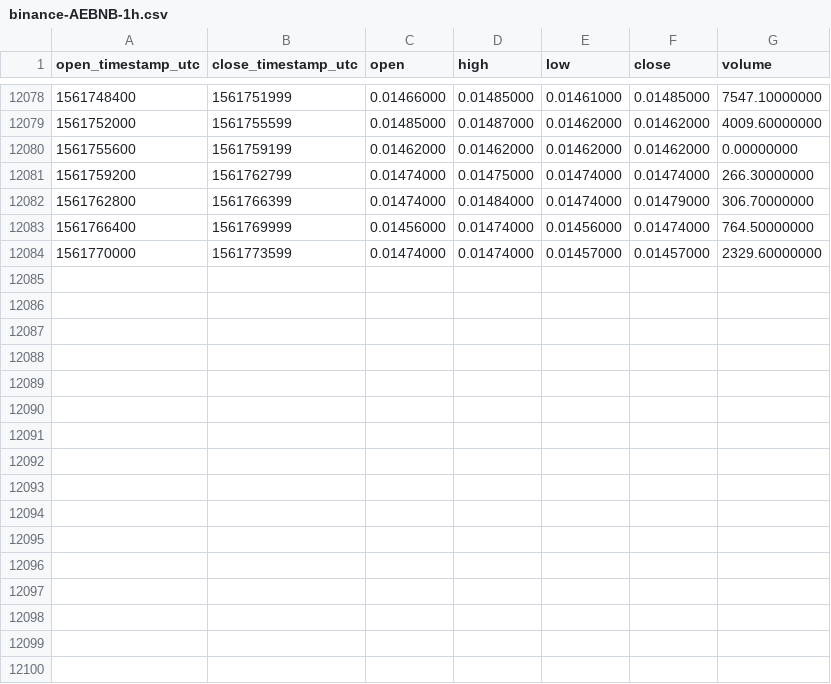
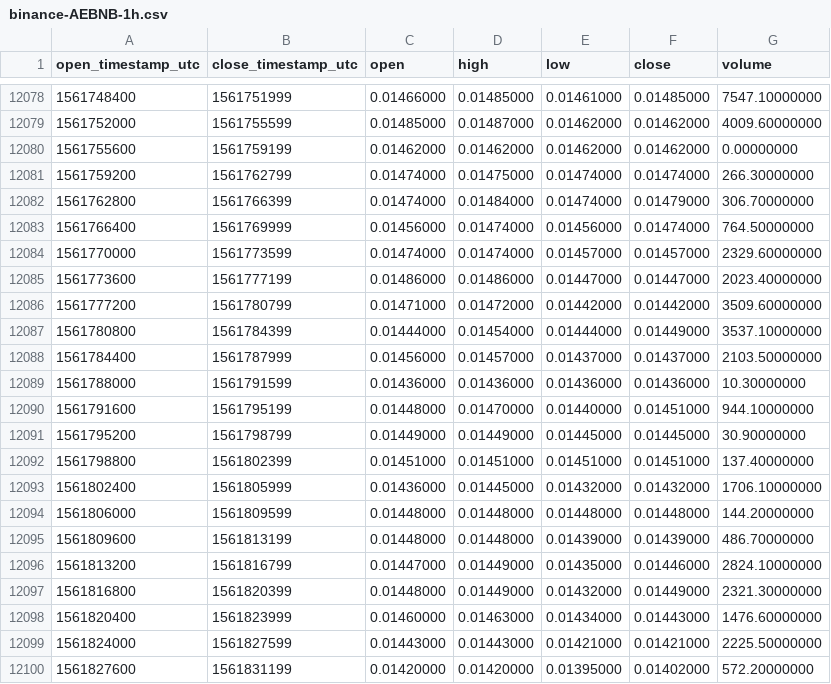
Before and after one commit to cryptobigbro/binance-AEBNB, a CSV file: binance-AEBNB-1h.csv, drawn as a sheet; only a part is shown, gaps mark what is left out; the diff names each change by its address in the sheet, - before the commit and + after, or states it on an @@ line.

Commit message:
Update OHLCV data.

```diff
--- a/binance-AEBNB-1h.csv
+++ b/binance-AEBNB-1h.csv
+row 12085: 1561773600 | 1561777199 | 0.01486000 | 0.01486000 | 0.01447000 | 0.01447000 | 2023.40000000
+row 12086: 1561777200 | 1561780799 | 0.01471000 | 0.01472000 | 0.01442000 | 0.01442000 | 3509.60000000
+row 12087: 1561780800 | 1561784399 | 0.01444000 | 0.01454000 | 0.01444000 | 0.01449000 | 3537.10000000
+row 12088: 1561784400 | 1561787999 | 0.01456000 | 0.01457000 | 0.01437000 | 0.01437000 | 2103.50000000
+row 12089: 1561788000 | 1561791599 | 0.01436000 | 0.01436000 | 0.01436000 | 0.01436000 | 10.30000000
+row 12090: 1561791600 | 1561795199 | 0.01448000 | 0.01470000 | 0.01440000 | 0.01451000 | 944.10000000
+row 12091: 1561795200 | 1561798799 | 0.01449000 | 0.01449000 | 0.01445000 | 0.01445000 | 30.90000000
+row 12092: 1561798800 | 1561802399 | 0.01451000 | 0.01451000 | 0.01451000 | 0.01451000 | 137.40000000
+row 12093: 1561802400 | 1561805999 | 0.01436000 | 0.01445000 | 0.01432000 | 0.01432000 | 1706.10000000
+row 12094: 1561806000 | 1561809599 | 0.01448000 | 0.01448000 | 0.01448000 | 0.01448000 | 144.20000000
+row 12095: 1561809600 | 1561813199 | 0.01448000 | 0.01448000 | 0.01439000 | 0.01439000 | 486.70000000
+row 12096: 1561813200 | 1561816799 | 0.01447000 | 0.01449000 | 0.01435000 | 0.01446000 | 2824.10000000
+row 12097: 1561816800 | 1561820399 | 0.01448000 | 0.01449000 | 0.01432000 | 0.01449000 | 2321.30000000
+row 12098: 1561820400 | 1561823999 | 0.01460000 | 0.01463000 | 0.01434000 | 0.01443000 | 1476.60000000
+row 12099: 1561824000 | 1561827599 | 0.01443000 | 0.01443000 | 0.01421000 | 0.01421000 | 2225.50000000
+row 12100: 1561827600 | 1561831199 | 0.01420000 | 0.01420000 | 0.01395000 | 0.01402000 | 572.20000000
```
